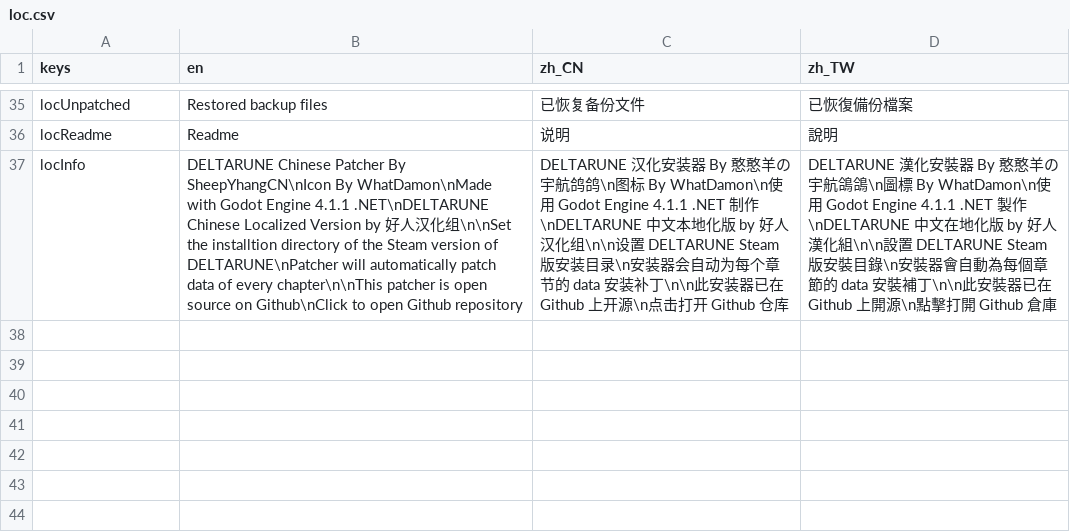
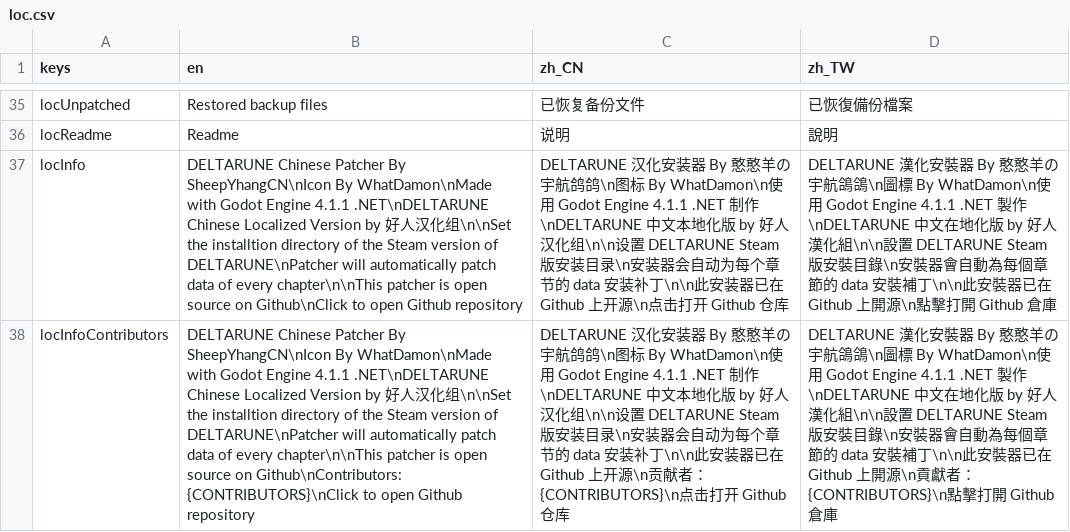
Before and after one commit to gm3dr/DeltaruneChinesePatcher, a CSV file: Locale/loc.csv, drawn as a sheet; only a part is shown, gaps mark what is left out; the diff names each change by its address in the sheet, - before the commit and + after, or states it on an @@ line.

Commit message:
add contributors in info

```diff
--- a/Locale/loc.csv
+++ b/Locale/loc.csv
+row 38: locInfoContributors | DELTARUNE Chinese Patcher By SheepYhangCN\nIcon By WhatDamon\nMade with Godot Engine 4.1.1 .NET\nDELTARUNE Chinese Localized Version by 好人汉化组\n\nSet the installtion directory of the Steam version of DELTARUNE\nPatcher will automatically patch data of every chapter\n\nThis patcher is open source on Github\nContributors: {CONTRIBUTORS}\nClick to open Github repository | DELTARUNE 汉化安装器 By 憨憨羊の宇航鸽鸽\n图标 By WhatDamon\n使用 Godot Engine 4.1.1 .NET 制作\nDELTARUNE 中文本地化版 by 好人汉化组\n\n设置 DELTARUNE Steam 版安装目录\n安装器会自动为每个章节的 data 安装补丁\n\n此安装器已在 Github 上开源\n贡献者：{CONTRIBUTORS}\n点击打开 Github 仓库 | DELTARUNE 漢化安裝器 By 憨憨羊の宇航鴿鴿\n圖標 By WhatDamon\n使用 Godot Engine 4.1.1 .NET 製作\nDELTARUNE 中文在地化版 by 好人漢化組\n\n設置 DELTARUNE Steam 版安裝目錄\n安裝器會自動為每個章節的 data 安裝補丁\n\n此安裝器已在 Github 上開源\n貢獻者：{CONTRIBUTORS}\n點擊打開 Github 倉庫
```
Also changed, not shown: 4 other files.
